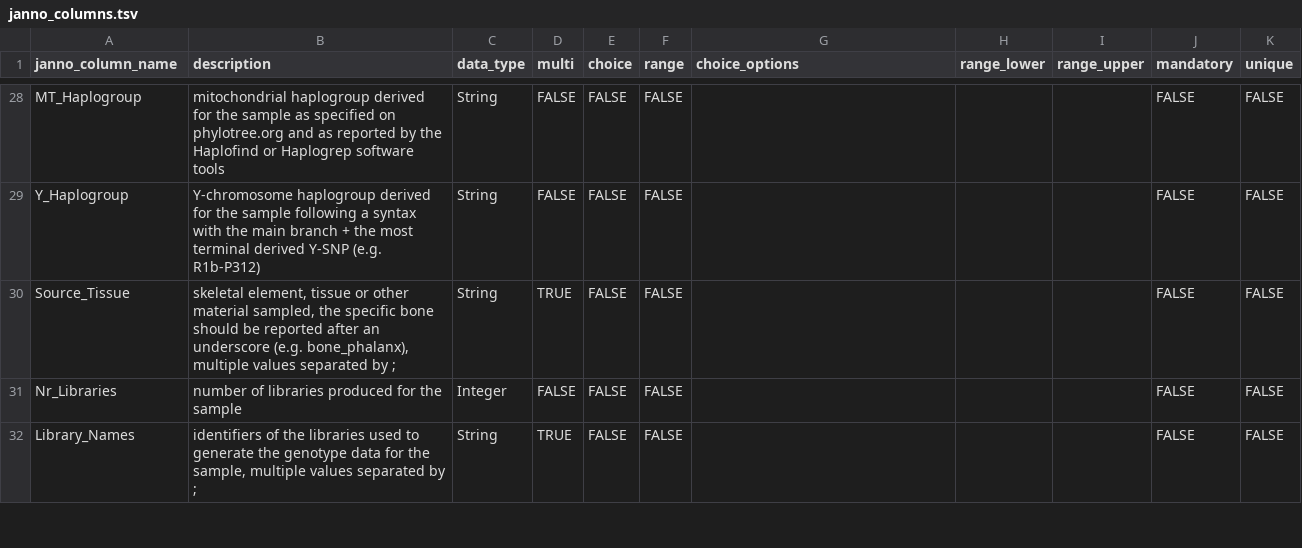
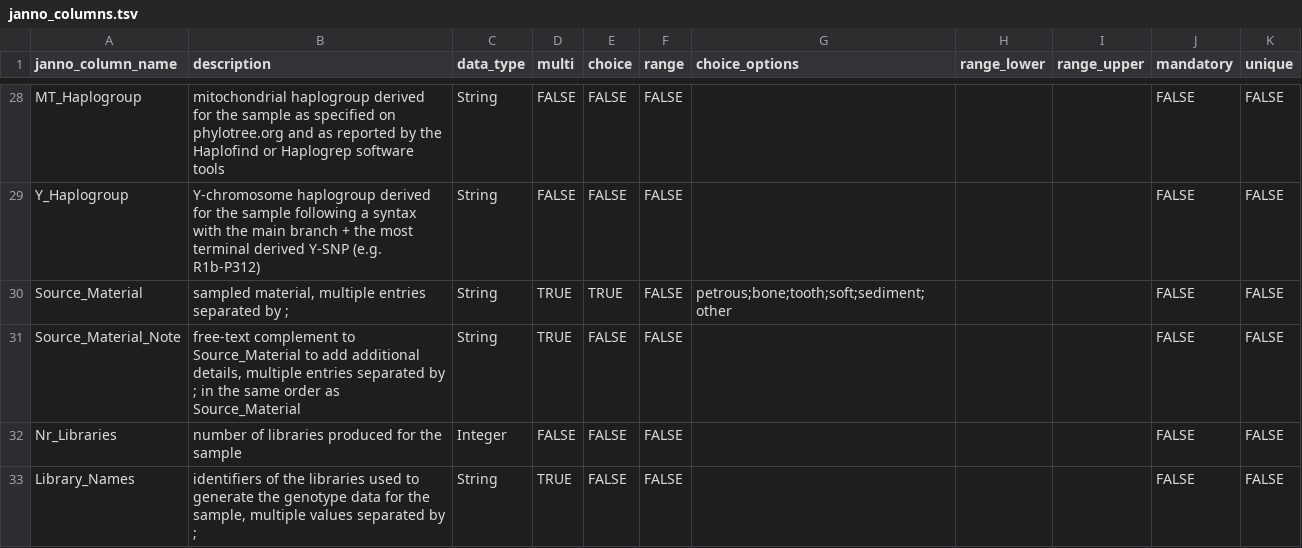
Before and after one commit to poseidon-framework/poseidon-schema, a TSV file: janno_columns.tsv, drawn as a sheet; only a part is shown, gaps mark what is left out.

Commit message:
replaced Source_Tissue with Source_Material and Source_Material_Note

```diff
--- a/janno_columns.tsv
+++ b/janno_columns.tsv
@@ -29,3 +29,4 @@ MT_Haplogroup	mitochondrial haplogroup derived for the sample as specified on ph
 Y_Haplogroup	Y-chromosome haplogroup derived for the sample following a syntax with the main branch + the most terminal derived Y-SNP (e.g. R1b-P312)	String	FALSE	FALSE	FALSE				FALSE	FALSE
-Source_Tissue	skeletal element, tissue or other material sampled, the specific bone should be reported after an underscore (e.g. bone_phalanx), multiple values separated by ;	String	TRUE	FALSE	FALSE				FALSE	FALSE
+Source_Material	sampled material, multiple entries separated by ;	String	TRUE	TRUE	FALSE	petrous;bone;tooth;soft;sediment;other			FALSE	FALSE
+Source_Material_Note	free-text complement to Source_Material to add additional details, multiple entries separated by ; in the same order as Source_Material	String	TRUE	FALSE	FALSE				FALSE	FALSE
 Nr_Libraries	number of libraries produced for the sample	Integer	FALSE	FALSE	FALSE				FALSE	FALSE
```
